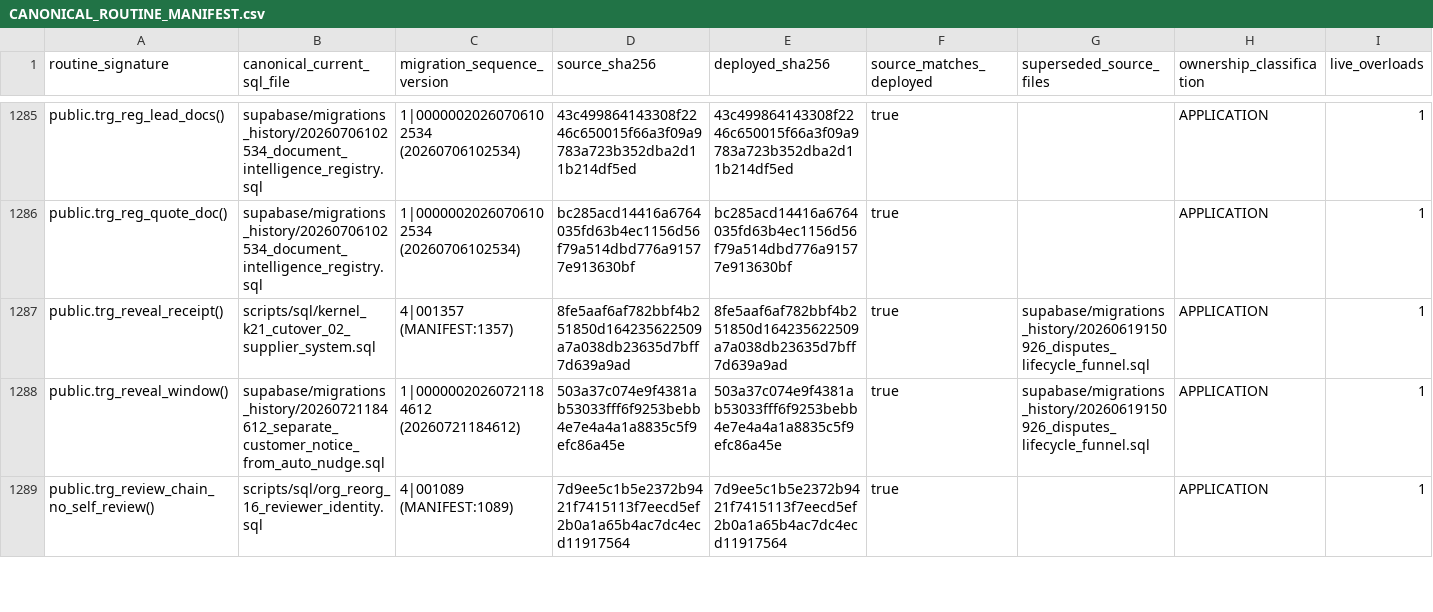
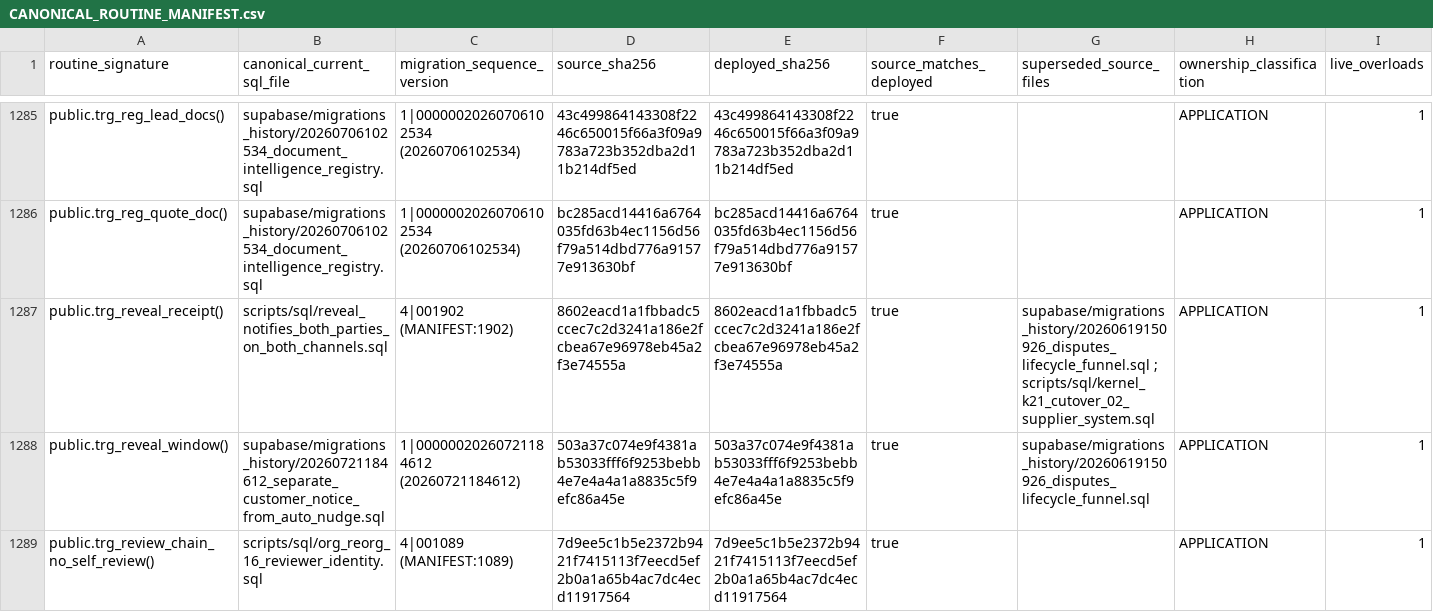
Before and after one commit to ahmadmhdnabilalzain-bot/quotesdone, a CSV file: docs/phase-c-final-kernel/CANONICAL_ROUTINE_MANIFEST.csv, drawn as a sheet; only a part is shown, gaps mark what is left out.

```diff
--- a/docs/phase-c-final-kernel/CANONICAL_ROUTINE_MANIFEST.csv
+++ b/docs/phase-c-final-kernel/CANONICAL_ROUTINE_MANIFEST.csv
@@ -1286,3 +1286,3 @@ public.trg_reg_lead_docs(),supabase/migrations_history/20260706102534_document_i
 public.trg_reg_quote_doc(),supabase/migrations_history/20260706102534_document_intelligence_registry.sql,1|00000020260706102534 (20260706102534),bc285acd14416a6764035fd63b4ec1156d56f79a514dbd776a91577e913630bf,bc285acd14416a6764035fd63b4ec1156d56f79a514dbd776a91577e913630bf,true,,APPLICATION,1
-public.trg_reveal_receipt(),scripts/sql/kernel_k21_cutover_02_supplier_system.sql,4|001357 (MANIFEST:1357),8fe5aaf6af782bbf4b251850d164235622509a7a038db23635d7bff7d639a9ad,8fe5aaf6af782bbf4b251850d164235622509a7a038db23635d7bff7d639a9ad,true,supabase/migrations_history/20260619150926_disputes_lifecycle_funnel.sql,APPLICATION,1
+public.trg_reveal_receipt(),scripts/sql/reveal_notifies_both_parties_on_both_channels.sql,4|001902 (MANIFEST:1902),8602eacd1a1fbbadc5ccec7c2d3241a186e2fcbea67e96978eb45a2f3e74555a,8602eacd1a1fbbadc5ccec7c2d3241a186e2fcbea67e96978eb45a2f3e74555a,true,supabase/migrations_history/20260619150926_disputes_lifecycle_funnel.sql ; scripts/sql/kernel_k21_cutover_02_supplier_system.sql,APPLICATION,1
 public.trg_reveal_window(),supabase/migrations_history/20260721184612_separate_customer_notice_from_auto_nudge.sql,1|00000020260721184612 (20260721184612),503a37c074e9f4381ab53033fff6f9253bebb4e7e4a4a1a8835c5f9efc86a45e,503a37c074e9f4381ab53033fff6f9253bebb4e7e4a4a1a8835c5f9efc86a45e,true,supabase/migrations_history/20260619150926_disputes_lifecycle_funnel.sql,APPLICATION,1
```
Also changed, not shown: 2 other files.
